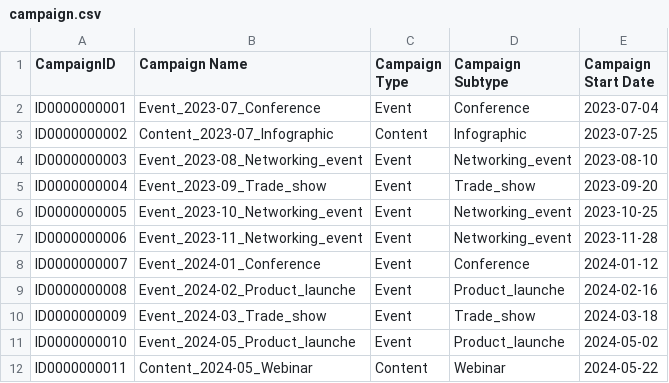
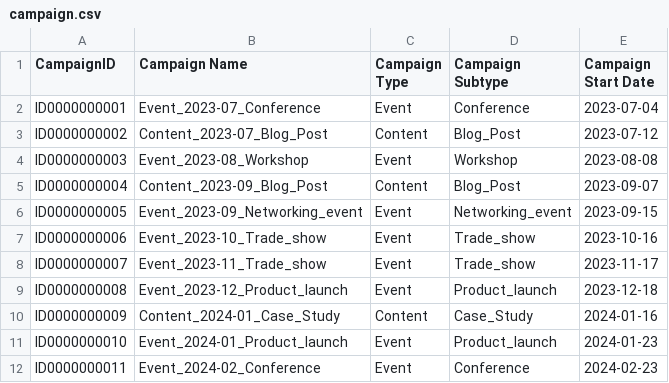
Before and after one commit to jahidhmiah/jahidhmiah.github.io, a CSV file: Portfolio/generator/Rules_Tables/data/campaign.csv, drawn as a sheet; only a part is shown; the diff covers the shown part only.

```diff
--- a/Portfolio/generator/Rules_Tables/data/campaign.csv
+++ b/Portfolio/generator/Rules_Tables/data/campaign.csv
@@ -2,11 +2,11 @@ CampaignID,Campaign Name,Campaign Type,Campaign Subtype,Campaign Start Date
 ID0000000001,Event_2023-07_Conference,Event,Conference,2023-07-04
-ID0000000002,Content_2023-07_Infographic,Content,Infographic,2023-07-25
-ID0000000003,Event_2023-08_Networking_event,Event,Networking_event,2023-08-10
-ID0000000004,Event_2023-09_Trade_show,Event,Trade_show,2023-09-20
-ID0000000005,Event_2023-10_Networking_event,Event,Networking_event,2023-10-25
-ID0000000006,Event_2023-11_Networking_event,Event,Networking_event,2023-11-28
-ID0000000007,Event_2024-01_Conference,Event,Conference,2024-01-12
-ID0000000008,Event_2024-02_Product_launche,Event,Product_launche,2024-02-16
-ID0000000009,Event_2024-03_Trade_show,Event,Trade_show,2024-03-18
-ID0000000010,Event_2024-05_Product_launche,Event,Product_launche,2024-05-02
-ID0000000011,Content_2024-05_Webinar,Content,Webinar,2024-05-22
+ID0000000002,Content_2023-07_Blog_Post,Content,Blog_Post,2023-07-12
+ID0000000003,Event_2023-08_Workshop,Event,Workshop,2023-08-08
+ID0000000004,Content_2023-09_Blog_Post,Content,Blog_Post,2023-09-07
+ID0000000005,Event_2023-09_Networking_event,Event,Networking_event,2023-09-15
+ID0000000006,Event_2023-10_Trade_show,Event,Trade_show,2023-10-16
+ID0000000007,Event_2023-11_Trade_show,Event,Trade_show,2023-11-17
+ID0000000008,Event_2023-12_Product_launch,Event,Product_launch,2023-12-18
+ID0000000009,Content_2024-01_Case_Study,Content,Case_Study,2024-01-16
+ID0000000010,Event_2024-01_Product_launch,Event,Product_launch,2024-01-23
+ID0000000011,Event_2024-02_Conference,Event,Conference,2024-02-23
```
Also changed, not shown: 3 added rows and 67 edited cells elsewhere in this file, Portfolio/generator/Rules_Tables/data/campaign_member.csv, 15 other files.
